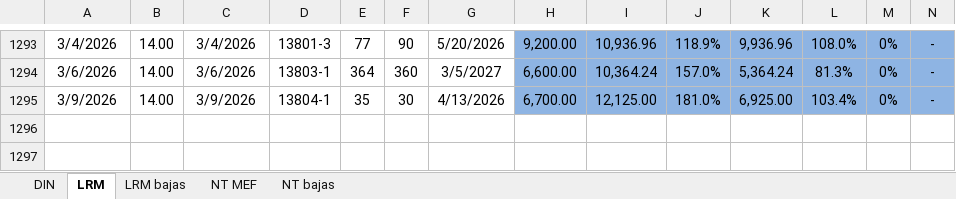
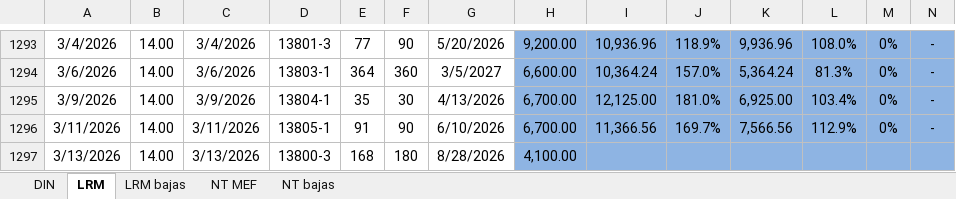
Before and after one commit to jforrisi/dcp, an Excel workbook: update/historicos/instrumentos_emitidos_bcu_y_gobierno_central.xlsx, sheet LRM, drawn as a sheet; only a part is shown, gaps mark what is left out; values as stored, in another font and other column widths than the file's, no borders; charts and pictures not drawn; rows hold the shown columns only; the diff names each change by its address in the sheet, - before the commit and + after, or states it on an @@ line.

```diff
--- a/update/historicos/instrumentos_emitidos_bcu_y_gobierno_central.xlsx (sheet LRM)
+++ b/update/historicos/instrumentos_emitidos_bcu_y_gobierno_central.xlsx (sheet LRM)
+row 1296: 3/11/2026 | 14.00 | 3/11/2026 | 13805-1 | 91 | 90 | 6/10/2026 | 6,700.00 | 11,366.56 | 169.7% | 7,566.56 | 112.9% | 0% | -
+row 1297: 3/13/2026 | 14.00 | 3/13/2026 | 13800-3 | 168 | 180 | 8/28/2026 | 4,100.00
```
Also changed, not shown: sheet LRM bajas, sheet DIN, sheet NT MEF, data_raw/serie_semanal_ingreso_medio_exportacion_inac.xlsx, update/historicos/embi.xlsx, 4 other files.
